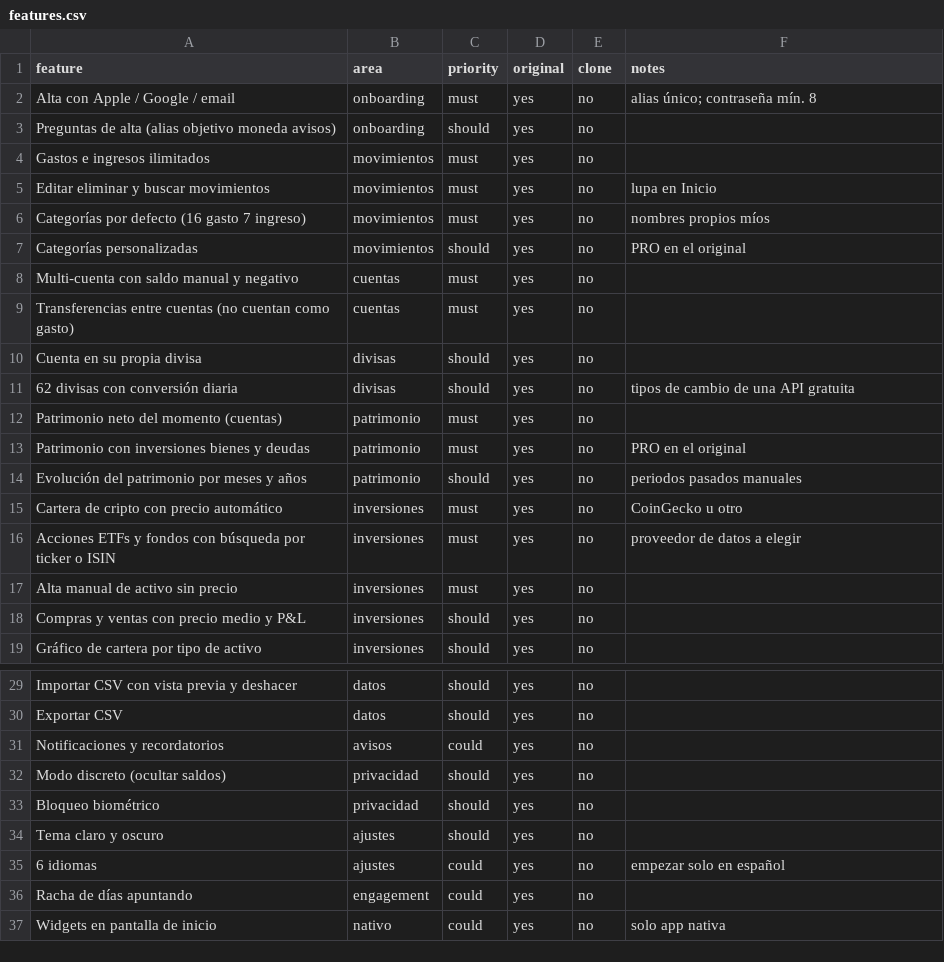
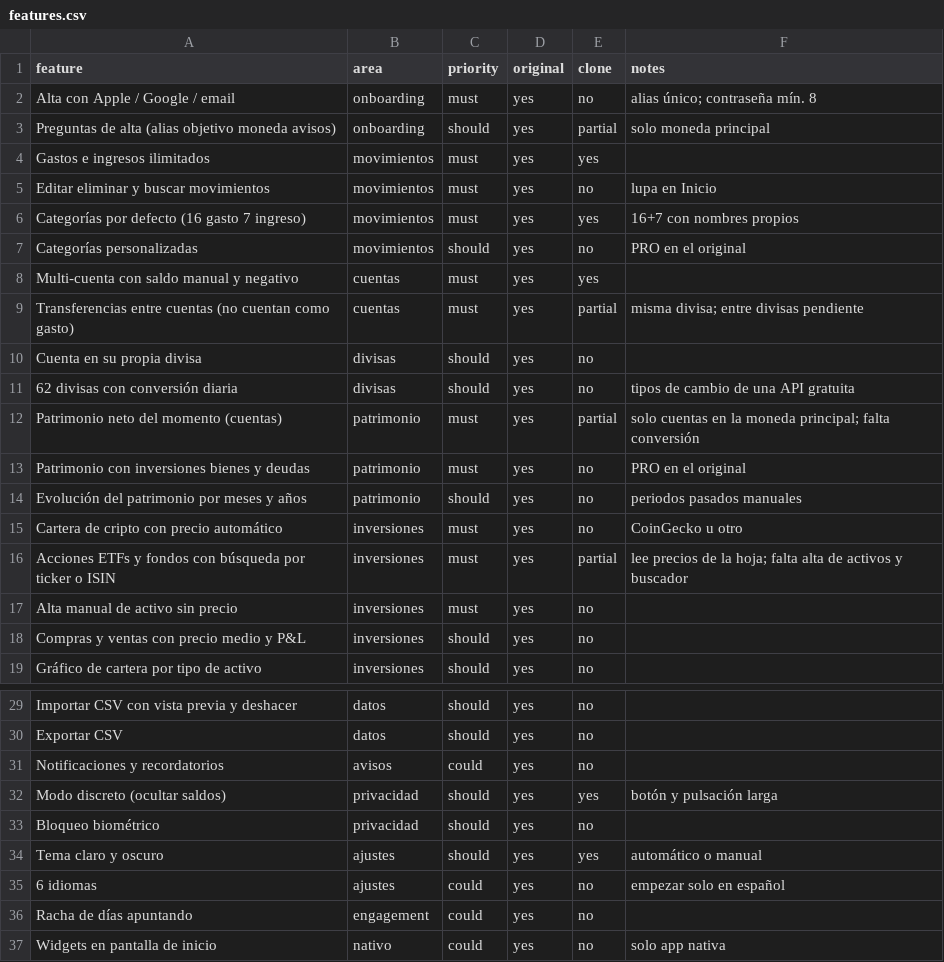
Before and after one commit to Miguelangel2507/mi-laboratorio, a CSV file: replica/features.csv, drawn as a sheet; only a part is shown, gaps mark what is left out.

```diff
--- a/replica/features.csv
+++ b/replica/features.csv
@@ -2,12 +2,12 @@ feature,area,priority,original,clone,notes
 Alta con Apple / Google / email,onboarding,must,yes,no,alias único; contraseña mín. 8
-Preguntas de alta (alias objetivo moneda avisos),onboarding,should,yes,no,
-Gastos e ingresos ilimitados,movimientos,must,yes,no,
+Preguntas de alta (alias objetivo moneda avisos),onboarding,should,yes,partial,solo moneda principal
+Gastos e ingresos ilimitados,movimientos,must,yes,yes,
 Editar eliminar y buscar movimientos,movimientos,must,yes,no,lupa en Inicio
-Categorías por defecto (16 gasto 7 ingreso),movimientos,must,yes,no,nombres propios míos
+Categorías por defecto (16 gasto 7 ingreso),movimientos,must,yes,yes,16+7 con nombres propios
 Categorías personalizadas,movimientos,should,yes,no,PRO en el original
-Multi-cuenta con saldo manual y negativo,cuentas,must,yes,no,
-Transferencias entre cuentas (no cuentan como gasto),cuentas,must,yes,no,
+Multi-cuenta con saldo manual y negativo,cuentas,must,yes,yes,
+Transferencias entre cuentas (no cuentan como gasto),cuentas,must,yes,partial,misma divisa; entre divisas pendiente
 Cuenta en su propia divisa,divisas,should,yes,no,
 62 divisas con conversión diaria,divisas,should,yes,no,tipos de cambio de una API gratuita
-Patrimonio neto del momento (cuentas),patrimonio,must,yes,no,
+Patrimonio neto del momento (cuentas),patrimonio,must,yes,partial,solo cuentas en la moneda principal; falta conversión
 Patrimonio con inversiones bienes y deudas,patrimonio,must,yes,no,PRO en el original
@@ -15,3 +15,3 @@ Evolución del patrimonio por meses y años,patrimonio,should,yes,no,periodos pa
 Cartera de cripto con precio automático,inversiones,must,yes,no,CoinGecko u otro
-Acciones ETFs y fondos con búsqueda por ticker o ISIN,inversiones,must,yes,no,proveedor de datos a elegir
+Acciones ETFs y fondos con búsqueda por ticker o ISIN,inversiones,must,yes,partial,lee precios de la hoja; falta alta de activos y buscador
 Alta manual de activo sin precio,inversiones,must,yes,no,
@@ -31,5 +31,5 @@ Exportar CSV,datos,should,yes,no,
 Notificaciones y recordatorios,avisos,could,yes,no,
-Modo discreto (ocultar saldos),privacidad,should,yes,no,
+Modo discreto (ocultar saldos),privacidad,should,yes,yes,botón y pulsación larga
 Bloqueo biométrico,privacidad,should,yes,no,
-Tema claro y oscuro,ajustes,should,yes,no,
+Tema claro y oscuro,ajustes,should,yes,yes,automático o manual
 6 idiomas,ajustes,could,yes,no,empezar solo en español
```
Also changed, not shown: 35 other files.
